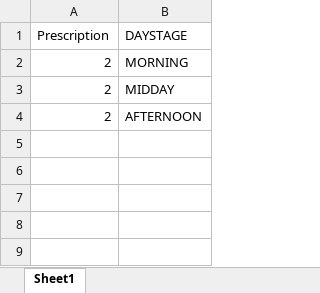
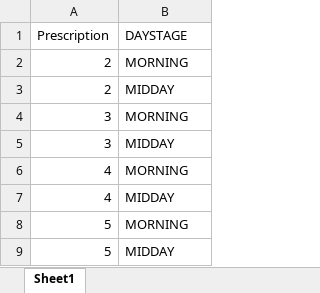
Before and after one commit to cattleomart/medtracker_v1_thymeleaf, an Excel workbook: src/main/resources/initialDataFiles/prescriptionScheduleEntries.xlsx, sheet Sheet1, drawn as a sheet; values as stored, in another font and other column widths than the file's, no borders; removed rows and columns are numbered as before the commit, all else as after; the diff names each change by its address in the sheet, - before the commit and + after, or states it on an @@ line.

```diff
--- a/src/main/resources/initialDataFiles/prescriptionScheduleEntries.xlsx (sheet Sheet1)
+++ b/src/main/resources/initialDataFiles/prescriptionScheduleEntries.xlsx (sheet Sheet1)
-row 4: 2 | AFTERNOON
+row 4: 3 | MORNING
+row 5: 3 | MIDDAY
+row 6: 4 | MORNING
+row 7: 4 | MIDDAY
+row 8: 5 | MORNING
+row 9: 5 | MIDDAY
```
Also changed, not shown: src/main/resources/initialDataFiles/bloodPressureReadings.xlsx, src/main/resources/initialDataFiles/doses.xlsx, 4 other files.
